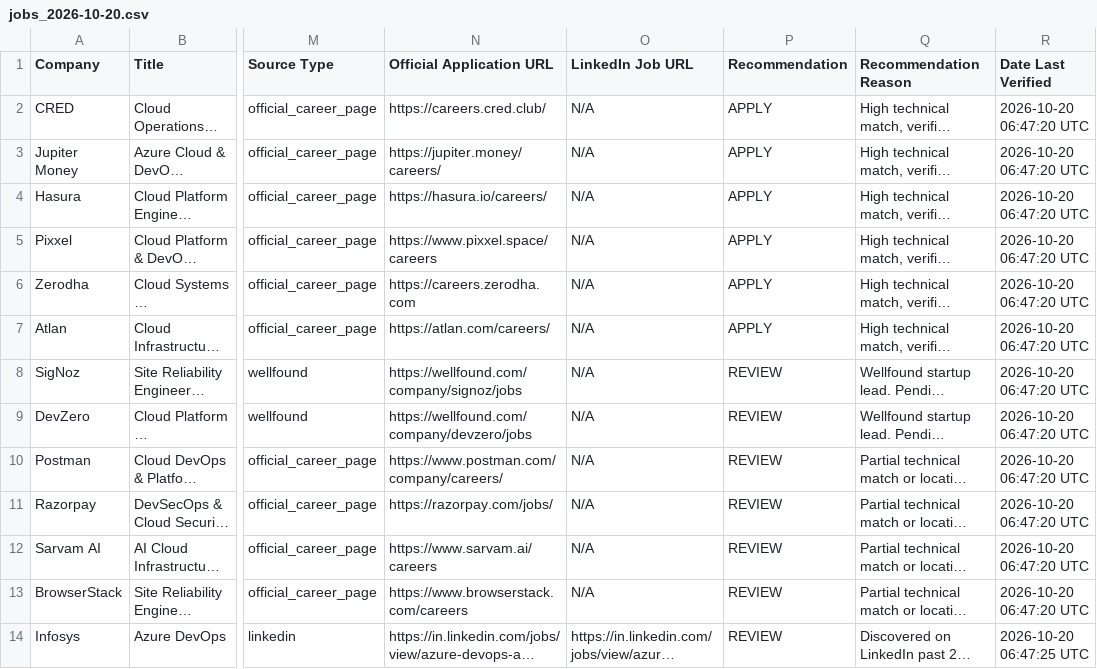
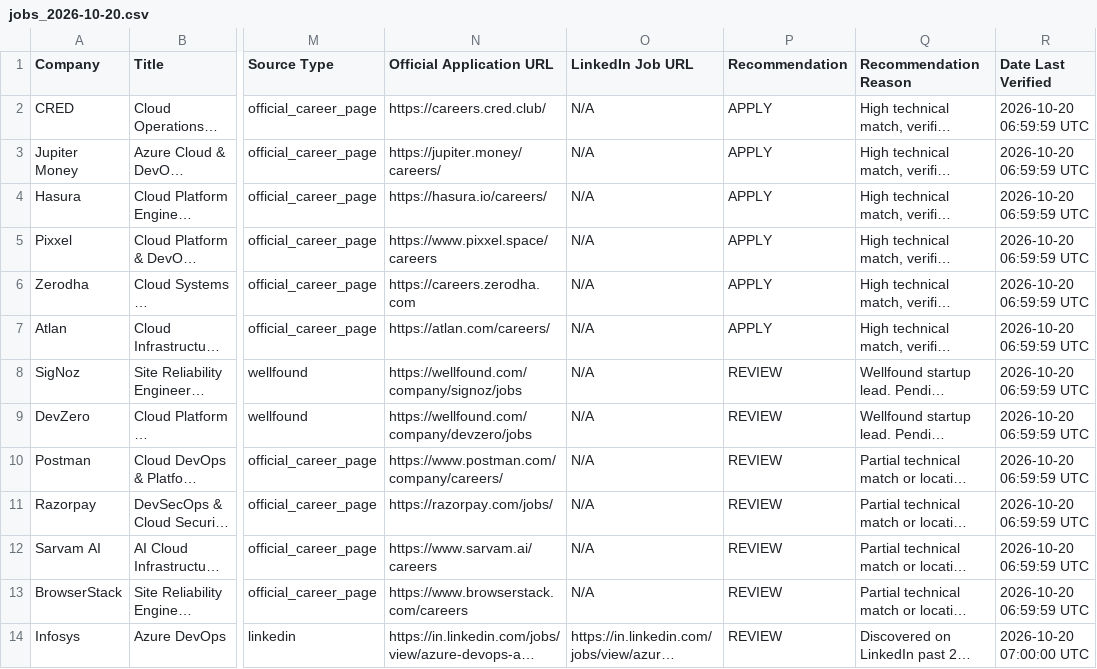
Before and after one commit to chethankumarkv123/jobs, a CSV file: reports/archive/jobs_2026-10-20.csv, drawn as a sheet; only a part is shown, gaps mark what is left out; long unchanged cells end in …; the diff covers the shown part only; the diff names each change by its address in the sheet, - before the commit and + after, or states it on an @@ line.

```diff
--- a/reports/archive/jobs_2026-10-20.csv
+++ b/reports/archive/jobs_2026-10-20.csv
-R2:R13 (Date Last Verified): 2026-10-20 06:47:20 UTC
+R2:R13 (Date Last Verified): 2026-10-20 06:59:59 UTC
-R14 (Date Last Verified): 2026-10-20 06:47:25 UTC
+R14 (Date Last Verified): 2026-10-20 07:00:00 UTC
```
Also changed, not shown: 3 removed rows and 10 edited cells elsewhere in this file, reports/latest.csv, 5 other files.
